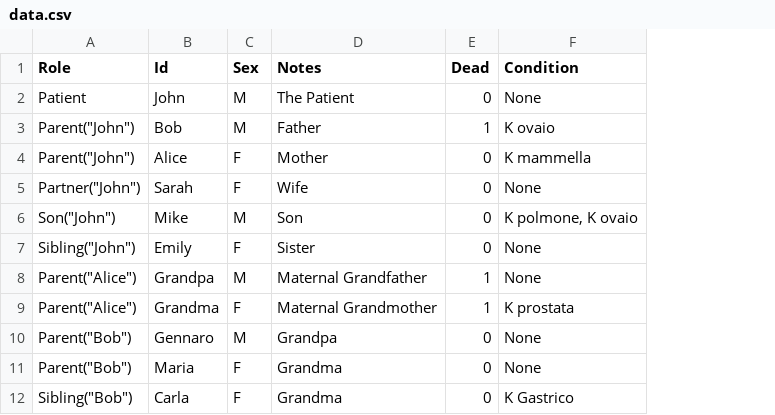
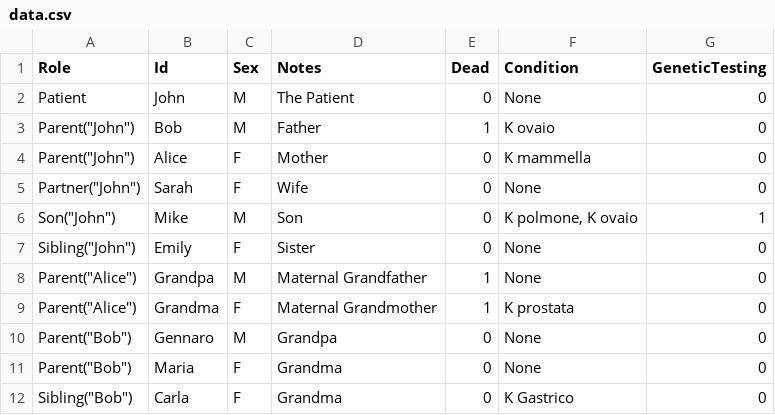
Before and after one commit to sebastianmicu24/TreeBuilder, a CSV file: data.csv, drawn as a sheet; the diff names each change by its address in the sheet, - before the commit and + after, or states it on an @@ line.

Commit message:
added genetic testing line

```diff
--- a/data.csv
+++ b/data.csv
+column G (GeneticTesting), rows 2-12: 0 | 0 | 0 | 0 | 1 | 0 | 0 | 0 | 0 | 0 | 0
```
Also changed, not shown: 4 other files.
